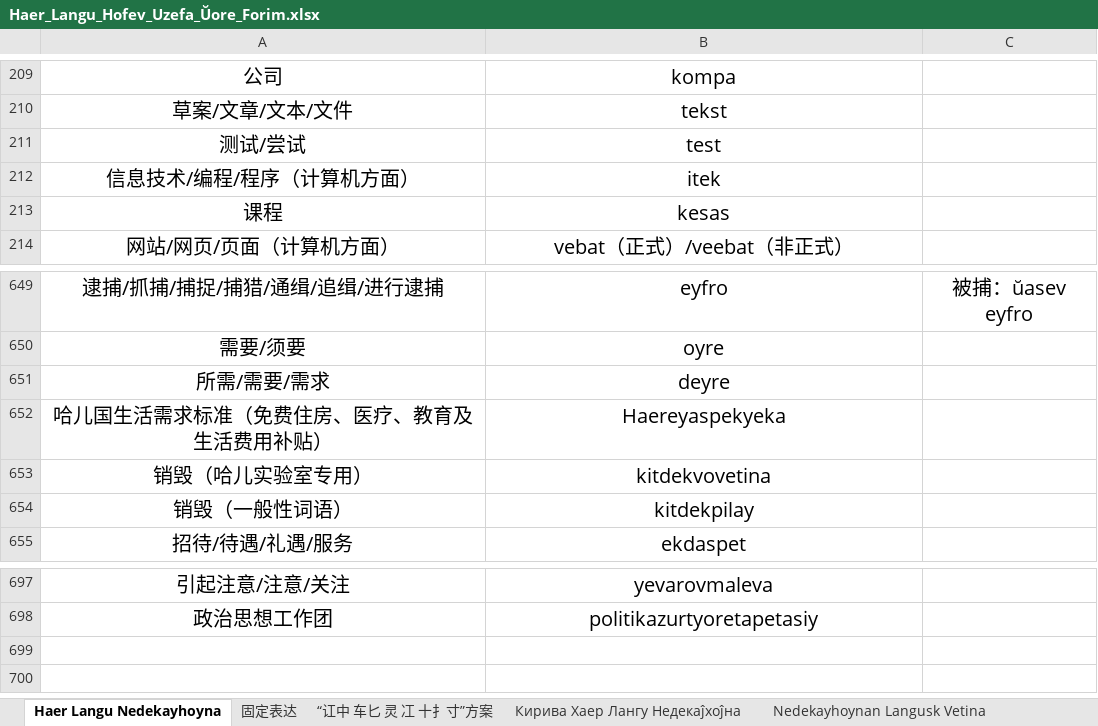
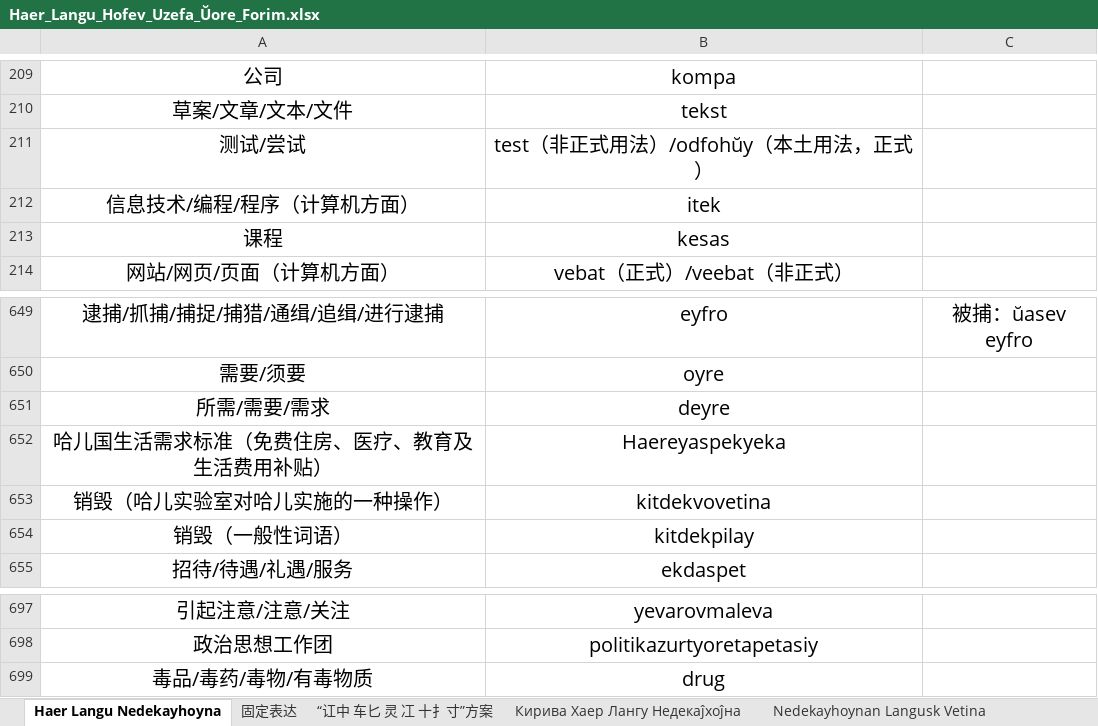
Before and after one commit to hssrgov/hssrgov.github.io, an Excel workbook: Haer_Langu_Hofev_Uzefa_Ŭore_Forim.xlsx, sheet Haer Langu Nedekayhoyna, drawn as a sheet; only a part is shown, gaps mark what is left out; values as stored, in another font and other column widths than the file's, no borders; the diff names each change by its address in the sheet, - before the commit and + after, or states it on an @@ line.

```diff
--- a/Haer_Langu_Hofev_Uzefa_Ŭore_Forim.xlsx (sheet Haer Langu Nedekayhoyna)
+++ b/Haer_Langu_Hofev_Uzefa_Ŭore_Forim.xlsx (sheet Haer Langu Nedekayhoyna)
-B211: test
+B211: test（非正式用法）/odfohŭy（本土用法，正式）
-A653: 销毁（哈儿实验室专用）
+A653: 销毁（哈儿实验室对哈儿实施的一种操作）
+row 699: 毒品/毒药/毒物/有毒物质 | drug
```
Also changed, not shown: 16 other files.
